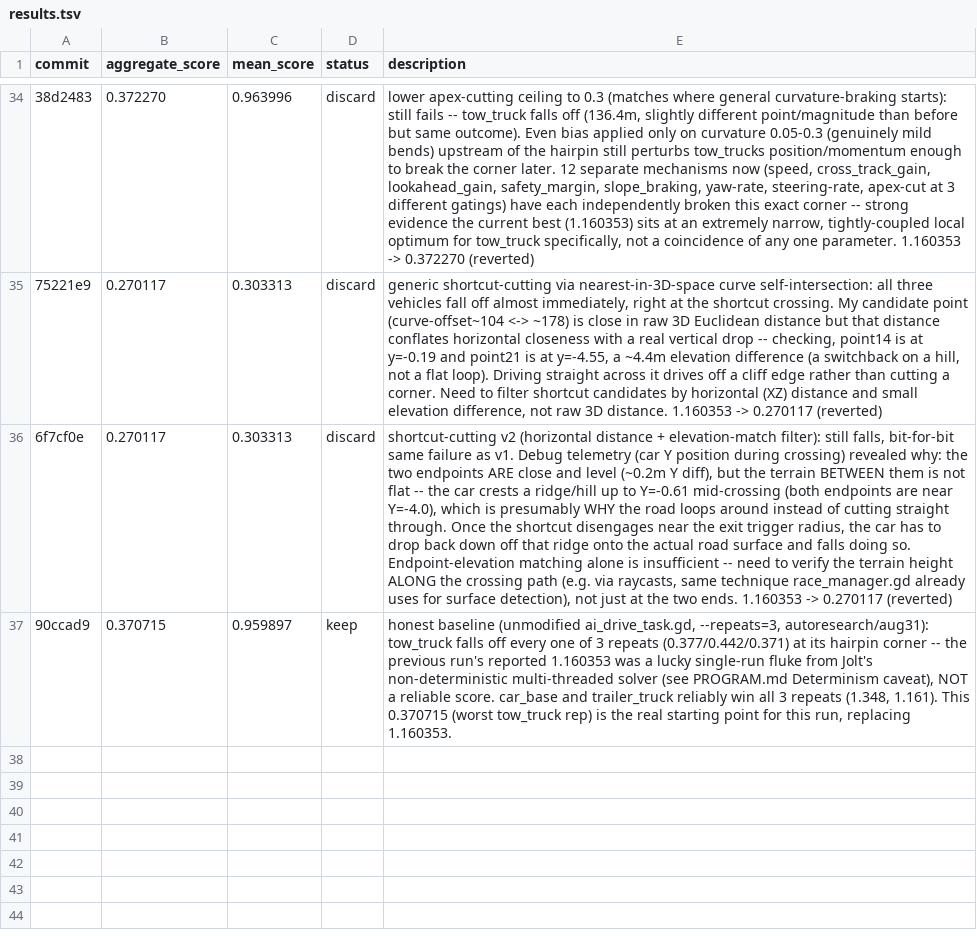
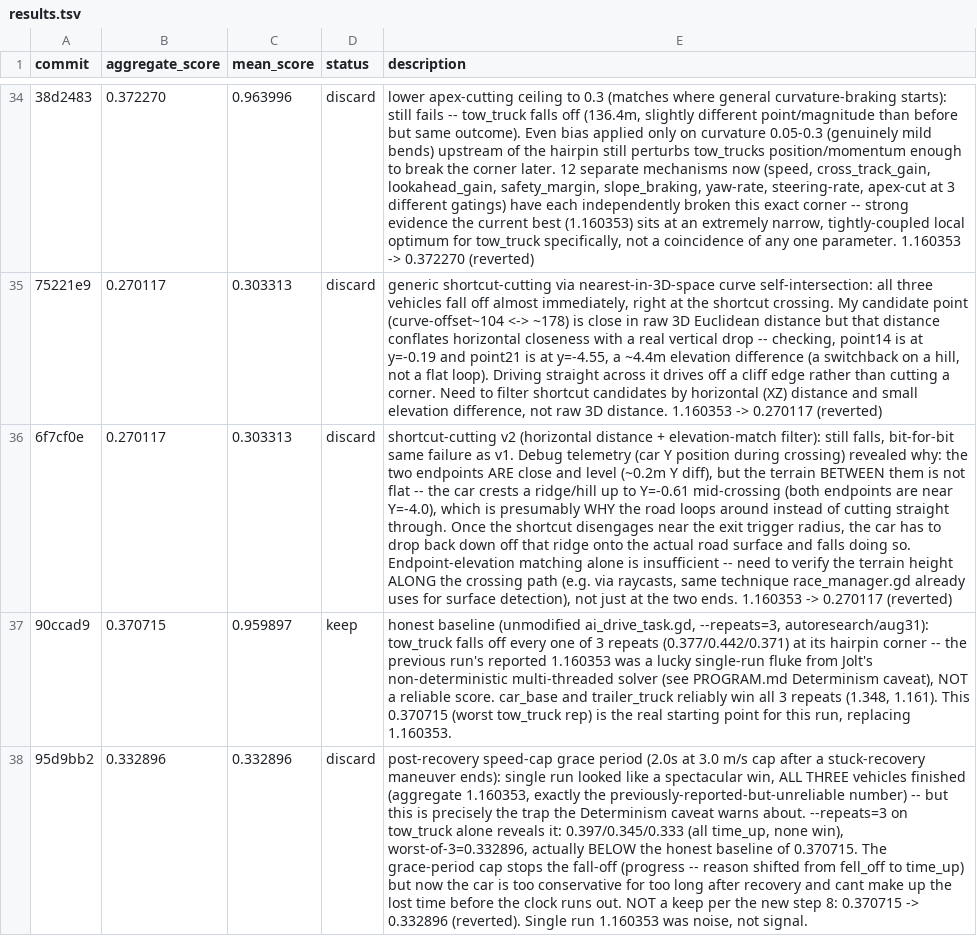
Before and after one commit to ArnaudGardille/driving-policy-autosearch, a TSV file: results.tsv, drawn as a sheet; only a part is shown, gaps mark what is left out; the diff names each change by its address in the sheet, - before the commit and + after, or states it on an @@ line.

Commit message:
log: discard - aggregate_score 0.332896 confirmed worst-of-3 (single run showed 1.160353, was noise)

```diff
--- a/results.tsv
+++ b/results.tsv
+row 38: 95d9bb2 | 0.332896 | 0.332896 | discard | post-recovery speed-cap grace period (2.0s at 3.0 m/s cap after a stuck-recovery maneuver ends): single run looked like a spectacular win, ALL THREE vehicles finished (aggregate 1.160353, exactly the previously-reported-but-unreliable number) -- but this is precisely the trap the Determinism caveat warns about. --repeats=3 on tow_truck alone reveals it: 0.397/0.345/0.333 (all time_up, none win), worst-of-3=0.332896, actually BELOW the honest baseline of 0.370715. The grace-period cap stops the fall-off (progress -- reason shifted from fell_off to time_up) but now the car is too conservative for too long after recovery and cant make up the lost time before the clock runs out. NOT a keep per the new step 8: 0.370715 -> 0.332896 (reverted). Single run 1.160353 was noise, not signal.
```
Also changed, not shown: 2 other files.
